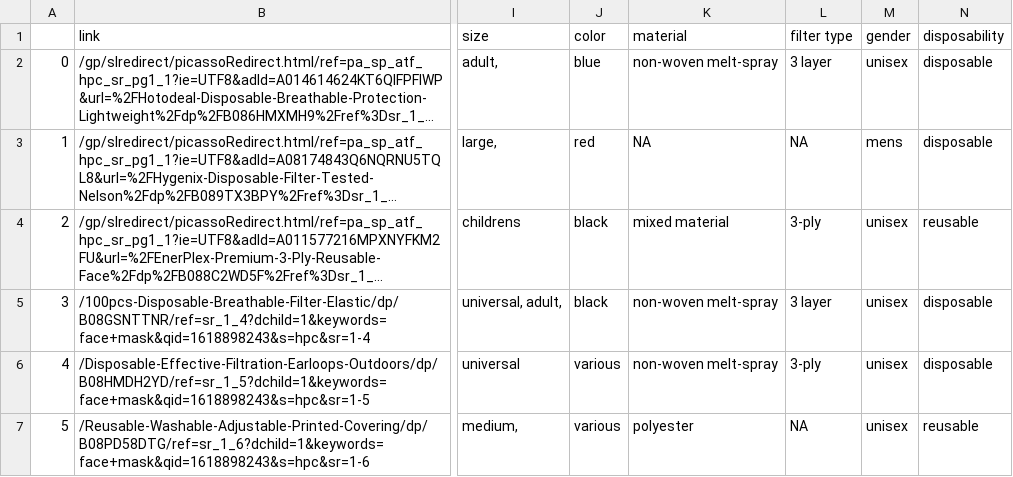
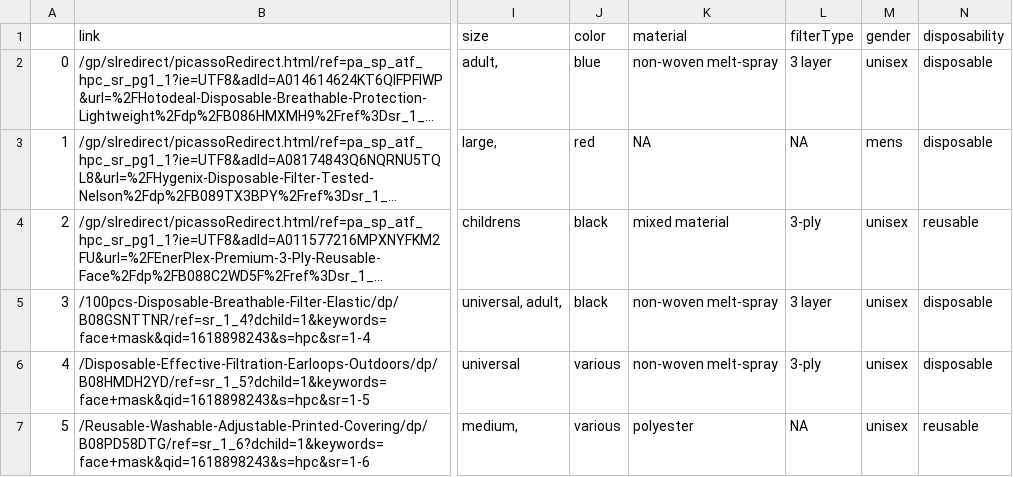
Before and after one commit to atwilson0729/MaskSelector, a CSV file: MasksWithFeatures_4_20_2021_225.csv, drawn as a sheet; only a part is shown, gaps mark what is left out; long unchanged cells end in …; the diff names each change by its address in the sheet, - before the commit and + after, or states it on an @@ line.

```diff
--- a/MasksWithFeatures_4_20_2021_225.csv
+++ b/MasksWithFeatures_4_20_2021_225.csv
-L1: filter type
+L1: filterType
```
Also changed, not shown: 5 other files.
